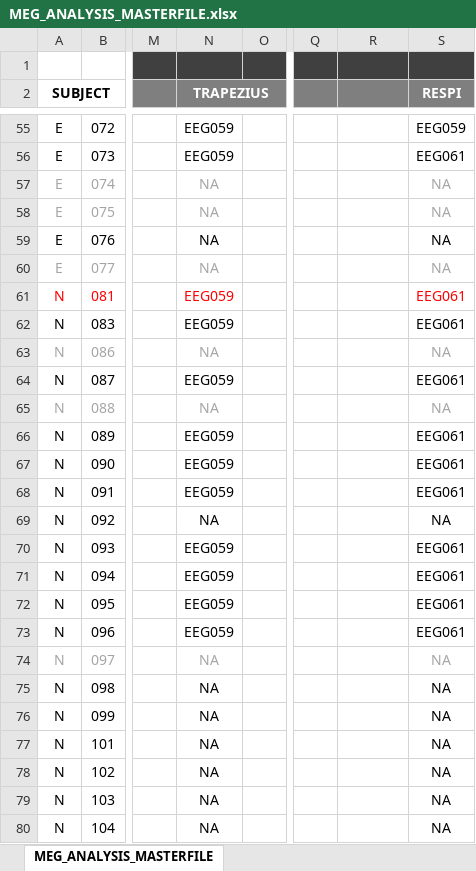
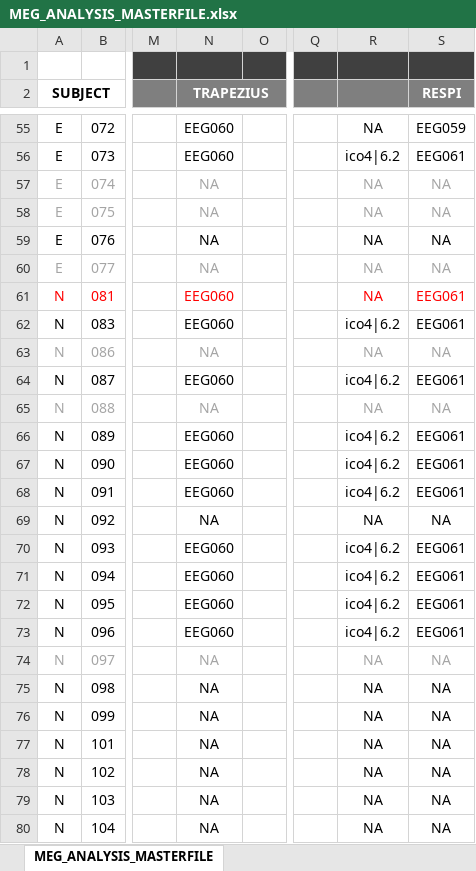
Before and after one commit to Heneark/MEG, an Excel workbook: meta/MEG_ANALYSIS_MASTERFILE.xlsx, sheet MEG_ANALYSIS_MASTERFILE, drawn as a sheet; only a part is shown, gaps mark what is left out; values as stored, in another font and other column widths than the file's, no borders; the diff covers the shown part only; the diff names each change by its address in the sheet, - before the commit and + after, or states it on an @@ line.

```diff
--- a/meta/MEG_ANALYSIS_MASTERFILE.xlsx (sheet MEG_ANALYSIS_MASTERFILE)
+++ b/meta/MEG_ANALYSIS_MASTERFILE.xlsx (sheet MEG_ANALYSIS_MASTERFILE)
-N55:N56 (TRAPEZIUS): EEG059
+N55:N56 (TRAPEZIUS): EEG060
-R55: (empty)
+R55: NA
-R56: (empty)
+R56: ico4|6.2
-R57:R61: (empty)
+R57:R61: NA
-N61:N62 (TRAPEZIUS): EEG059
+N61:N62 (TRAPEZIUS): EEG060
-R62: (empty)
+R62: ico4|6.2
-R63: (empty)
+R63: NA
-N64 (TRAPEZIUS): EEG059
+N64 (TRAPEZIUS): EEG060
-R64: (empty)
+R64: ico4|6.2
-R65: (empty)
+R65: NA
-N66:N68 (TRAPEZIUS): EEG059
+N66:N68 (TRAPEZIUS): EEG060
-R66:R68: (empty)
+R66:R68: ico4|6.2
-R69: (empty)
+R69: NA
-N70:N73 (TRAPEZIUS): EEG059
+N70:N73 (TRAPEZIUS): EEG060
-R70:R73: (empty)
+R70:R73: ico4|6.2
-R74:R80: (empty)
+R74:R80: NA
```
Also changed, not shown: 88 edited cells and cell formats elsewhere in this sheet, 7 other files.
